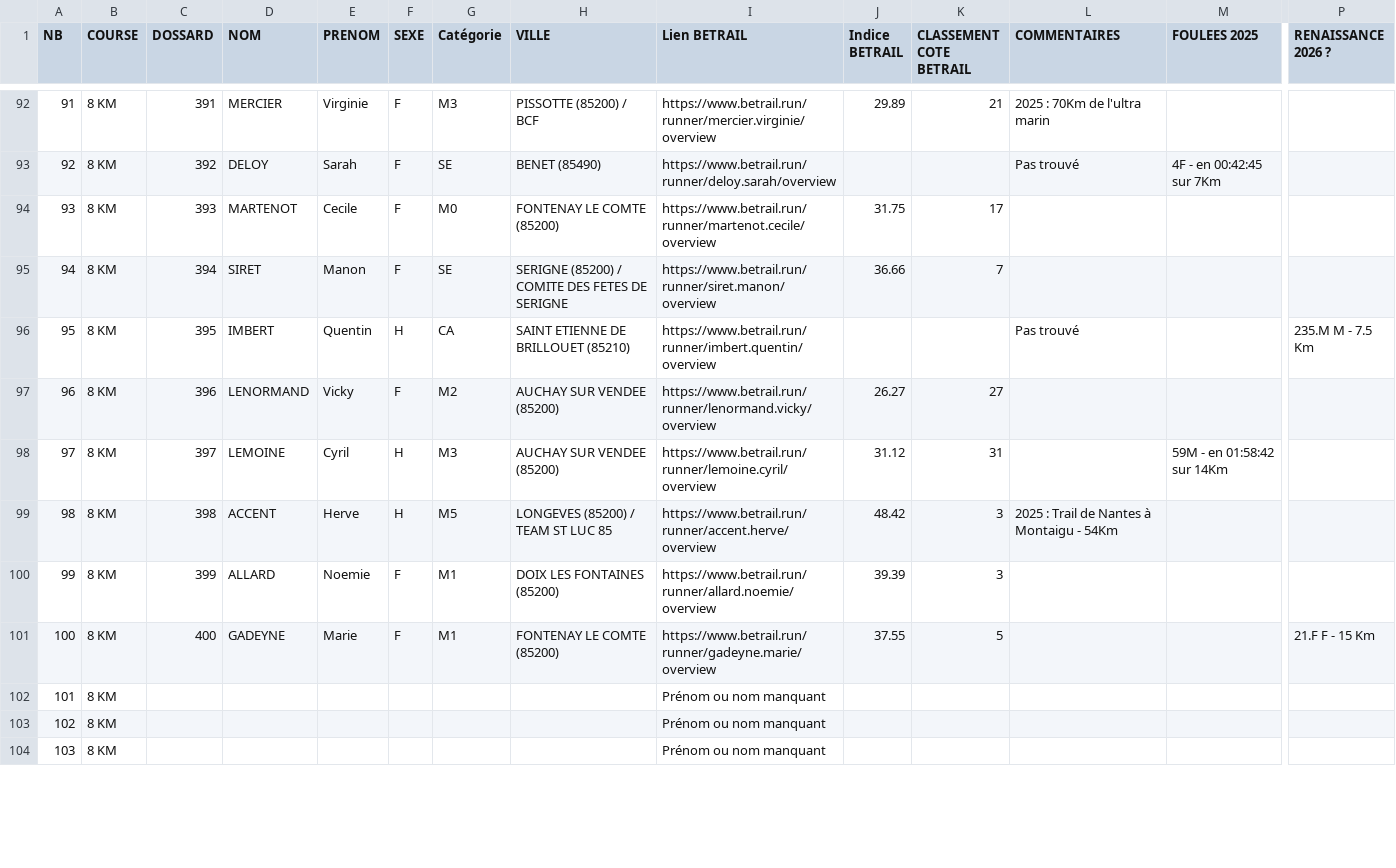
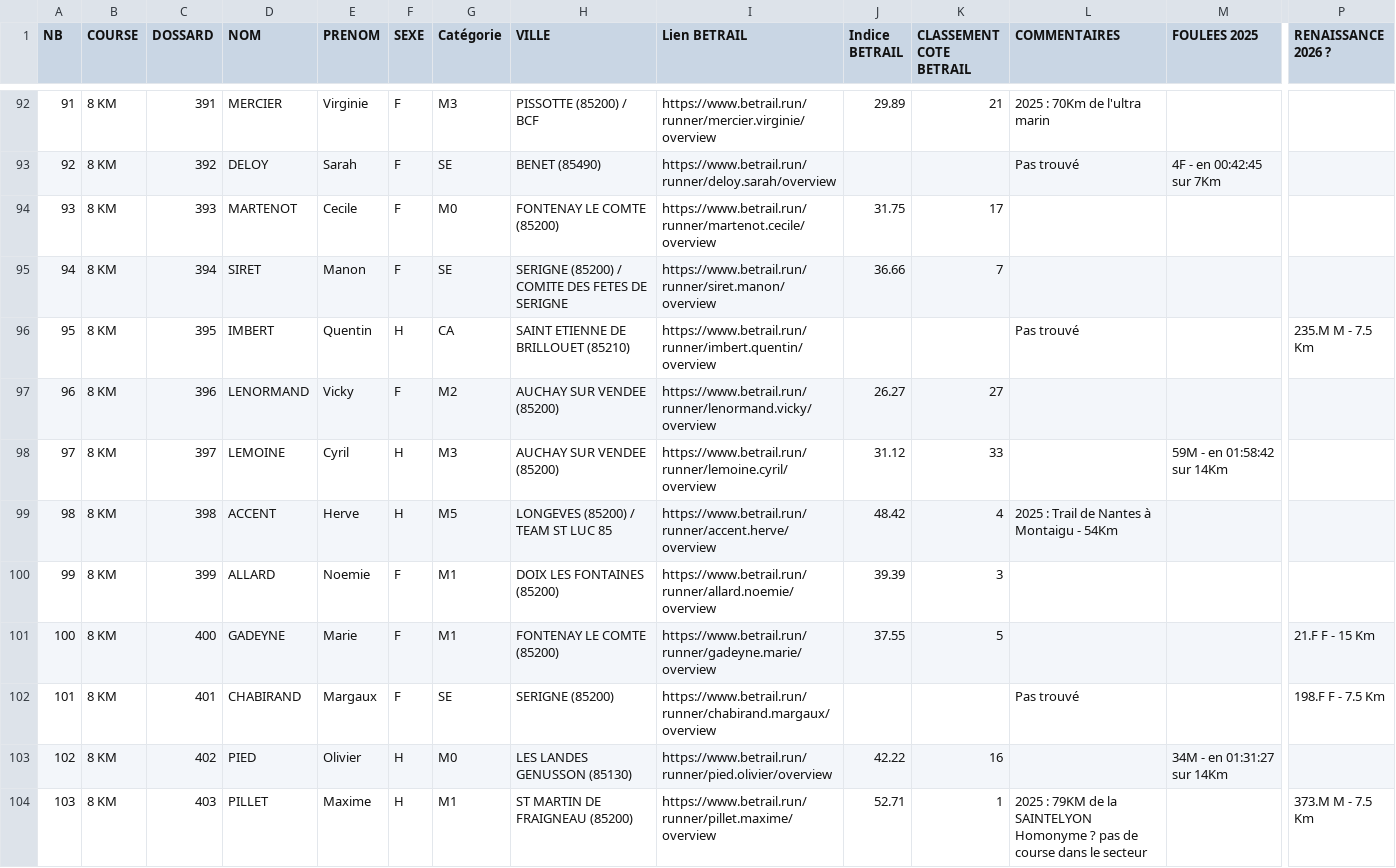
Before and after one commit to AnneLC-29/outil-speaker-course, a CSV file: coureurs.csv, drawn as a sheet; only a part is shown, gaps mark what is left out; ↵ is a line break in a cell; the diff covers the shown part only; the diff names each change by its address in the sheet, - before the commit and + after, or states it on an @@ line.

Commit message:
Add files via upload

```diff
--- a/coureurs.csv
+++ b/coureurs.csv
-K98 (CLASSEMENT COTE BETRAIL): 31
+K98 (CLASSEMENT COTE BETRAIL): 33
-K99 (CLASSEMENT COTE BETRAIL): 3
+K99 (CLASSEMENT COTE BETRAIL): 4
-C102 (DOSSARD): (empty)
+C102 (DOSSARD): 401
-D102 (NOM): (empty)
+D102 (NOM): CHABIRAND
-E102 (PRENOM): (empty)
+E102 (PRENOM): Margaux
-F102 (SEXE): (empty)
+F102 (SEXE): F
-G102 (Catégorie): (empty)
+G102 (Catégorie): SE
-H102 (VILLE): (empty)
+H102 (VILLE): SERIGNE (85200)
-I102 (Lien BETRAIL): Prénom ou nom manquant
+I102 (Lien BETRAIL): https://www.betrail.run/runner/chabirand.margaux/overview
-L102 (COMMENTAIRES): (empty)
+L102 (COMMENTAIRES): Pas trouvé
-P102 (RENAISSANCE 2026 ?): (empty)
+P102 (RENAISSANCE 2026 ?): 198.F F - 7.5 Km
-C103 (DOSSARD): (empty)
+C103 (DOSSARD): 402
-D103 (NOM): (empty)
+D103 (NOM): PIED
-E103 (PRENOM): (empty)
+E103 (PRENOM): Olivier
-F103:F104 (SEXE): (empty)
+F103:F104 (SEXE): H
-G103 (Catégorie): (empty)
+G103 (Catégorie): M0
-H103 (VILLE): (empty)
+H103 (VILLE): LES LANDES GENUSSON (85130)
-I103 (Lien BETRAIL): Prénom ou nom manquant
+I103 (Lien BETRAIL): https://www.betrail.run/runner/pied.olivier/overview
-J103 (Indice BETRAIL): (empty)
+J103 (Indice BETRAIL): 42.22
-K103 (CLASSEMENT COTE BETRAIL): (empty)
+K103 (CLASSEMENT COTE BETRAIL): 16
-M103 (FOULEES 2025): (empty)
+M103 (FOULEES 2025): 34M - en 01:31:27 sur 14Km
-C104 (DOSSARD): (empty)
+C104 (DOSSARD): 403
-D104 (NOM): (empty)
+D104 (NOM): PILLET
-E104 (PRENOM): (empty)
+E104 (PRENOM): Maxime
-G104 (Catégorie): (empty)
+G104 (Catégorie): M1
-H104 (VILLE): (empty)
+H104 (VILLE): ST MARTIN DE FRAIGNEAU (85200)
-I104 (Lien BETRAIL): Prénom ou nom manquant
+I104 (Lien BETRAIL): https://www.betrail.run/runner/pillet.maxime/overview
-J104 (Indice BETRAIL): (empty)
+J104 (Indice BETRAIL): 52.71
-K104 (CLASSEMENT COTE BETRAIL): (empty)
+K104 (CLASSEMENT COTE BETRAIL): 1
-L104 (COMMENTAIRES): (empty)
+L104 (COMMENTAIRES): 2025 : 79KM de la SAINTELYON ↵ Homonyme ? pas de course dans le secteur
-P104 (RENAISSANCE 2026 ?): (empty)
+P104 (RENAISSANCE 2026 ?): 373.M M - 7.5 Km
```
Also changed, not shown: 125 edited cells elsewhere in this file.
